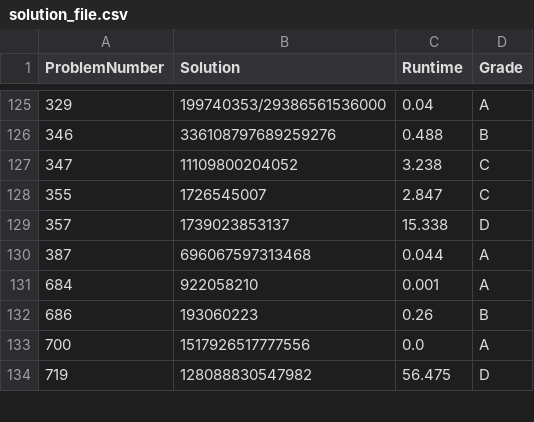
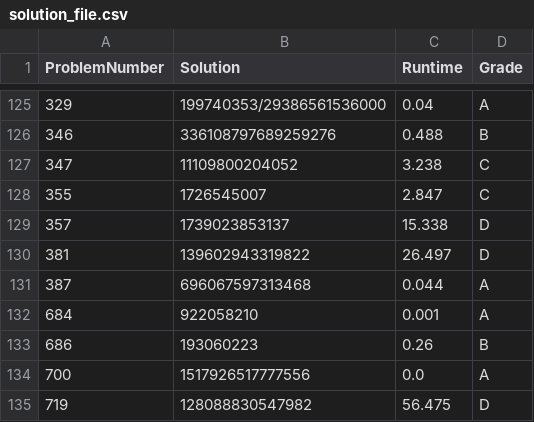
Before and after one commit to YoavCarmel/project_euler, a CSV file: solution_file.csv, drawn as a sheet; only a part is shown, gaps mark what is left out; the diff names each change by its address in the sheet, - before the commit and + after, or states it on an @@ line.

```diff
--- a/solution_file.csv
+++ b/solution_file.csv
+row 130: 381 | 139602943319822 | 26.497 | D
```
Also changed, not shown: 4 other files.
